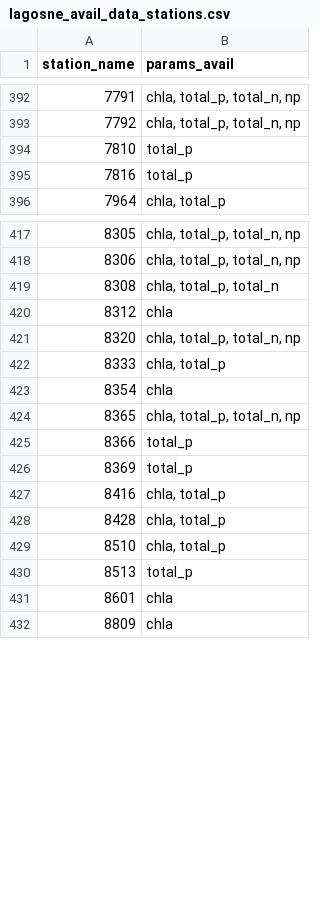
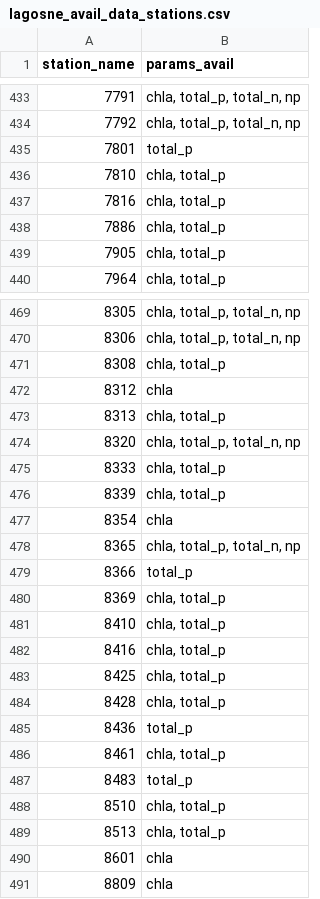
Before and after one commit to USEPA/ri_wq_trends, a CSV file: data/lagosne_avail_data_stations.csv, drawn as a sheet; only a part is shown, gaps mark what is left out; the diff covers the shown part only.

```diff
--- a/data/lagosne_avail_data_stations.csv
+++ b/data/lagosne_avail_data_stations.csv
@@ -393,4 +434,7 @@ station_name,params_avail
 7792,"chla, total_p, total_n, np"
-7810,total_p
-7816,total_p
+7801,total_p
+7810,"chla, total_p"
+7816,"chla, total_p"
+7886,"chla, total_p"
+7905,"chla, total_p"
 7964,"chla, total_p"
@@ -418,6 +470,8 @@ station_name,params_avail
 8306,"chla, total_p, total_n, np"
-8308,"chla, total_p, total_n"
+8308,"chla, total_p"
 8312,chla
+8313,"chla, total_p"
 8320,"chla, total_p, total_n, np"
 8333,"chla, total_p"
+8339,"chla, total_p"
 8354,chla
@@ -425,7 +479,12 @@ station_name,params_avail
 8366,total_p
-8369,total_p
+8369,"chla, total_p"
+8410,"chla, total_p"
 8416,"chla, total_p"
+8425,"chla, total_p"
 8428,"chla, total_p"
+8436,total_p
+8461,"chla, total_p"
+8483,total_p
 8510,"chla, total_p"
-8513,total_p
+8513,"chla, total_p"
 8601,chla
```
Also changed, not shown: 68 added rows, 13 removed rows and 11 edited cells elsewhere in this file, 10 other files.
